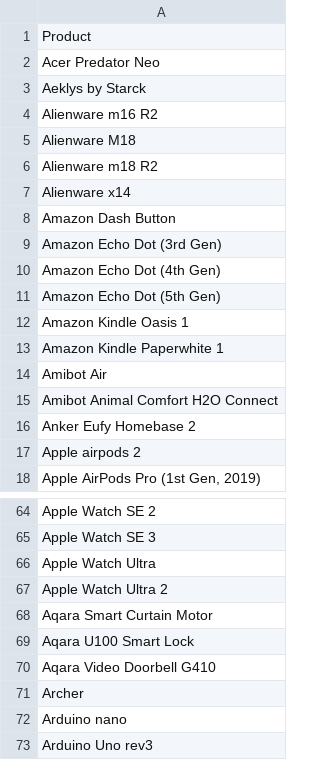
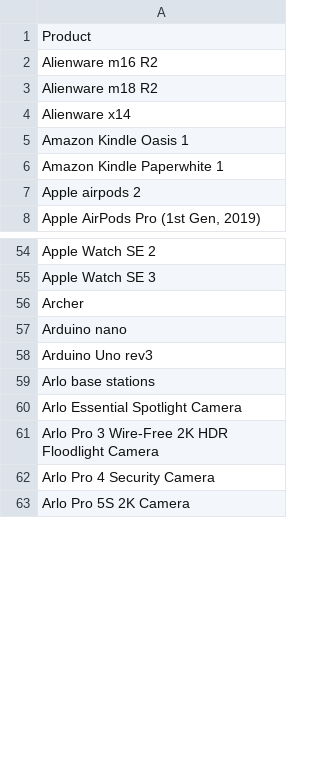
Before and after one commit to jeandecian/wiki-iot-product-name-verifier, a CSV file: unverified.csv, drawn as a sheet; only a part is shown, gaps mark what is left out; the shorter side is filled out with more unchanged rows; the diff covers the shown part only.

```diff
--- a/unverified.csv
+++ b/unverified.csv
@@ -1,17 +1,7 @@
 Product
-Acer Predator Neo
-Aeklys by Starck
 Alienware m16 R2
-Alienware M18
 Alienware m18 R2
 Alienware x14
-Amazon Dash Button
-Amazon Echo Dot (3rd Gen)
-Amazon Echo Dot (4th Gen)
-Amazon Echo Dot (5th Gen)
 Amazon Kindle Oasis 1
 Amazon Kindle Paperwhite 1
-Amibot Air
-Amibot Animal Comfort H2O Connect
-Anker Eufy Homebase 2
 Apple airpods 2
@@ -65,7 +55,2 @@ Apple Watch SE 2
 Apple Watch SE 3
-Apple Watch Ultra
-Apple Watch Ultra 2
-Aqara Smart Curtain Motor
-Aqara U100 Smart Lock
-Aqara Video Doorbell G410
 Archer
```
Also changed, not shown: 8 removed rows and 2 edited cells elsewhere in this file, verified.csv.
